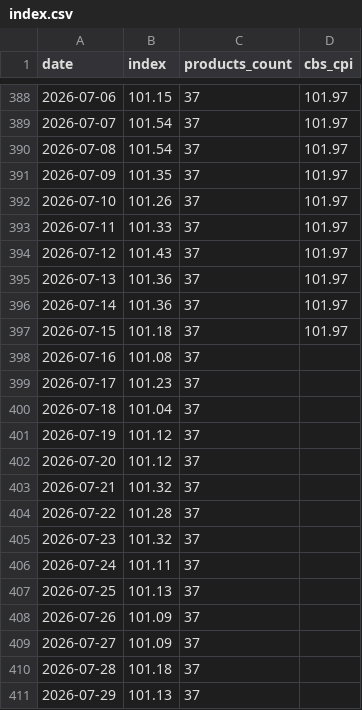
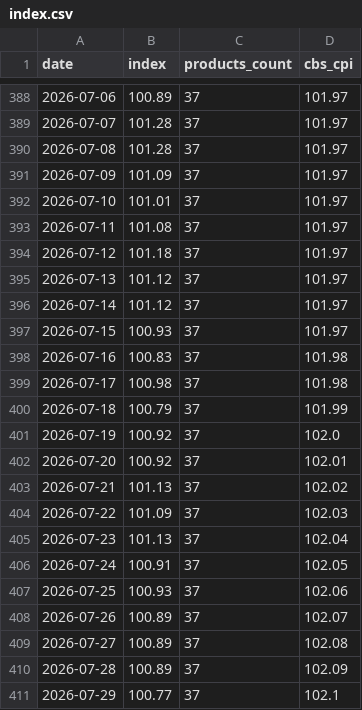
Before and after one commit to samueldratwa-TG/tsarchan-web, a CSV file: public/data/index.csv, drawn as a sheet; only a part is shown, gaps mark what is left out; the diff covers the shown part only.

```diff
--- a/public/data/index.csv
+++ b/public/data/index.csv
@@ -388,24 +388,24 @@
-2026-07-06,101.15,37,101.97
-2026-07-07,101.54,37,101.97
-2026-07-08,101.54,37,101.97
-2026-07-09,101.35,37,101.97
-2026-07-10,101.26,37,101.97
-2026-07-11,101.33,37,101.97
-2026-07-12,101.43,37,101.97
-2026-07-13,101.36,37,101.97
-2026-07-14,101.36,37,101.97
-2026-07-15,101.18,37,101.97
-2026-07-16,101.08,37,
-2026-07-17,101.23,37,
-2026-07-18,101.04,37,
-2026-07-19,101.12,37,
-2026-07-20,101.12,37,
-2026-07-21,101.32,37,
-2026-07-22,101.28,37,
-2026-07-23,101.32,37,
-2026-07-24,101.11,37,
-2026-07-25,101.13,37,
-2026-07-26,101.09,37,
-2026-07-27,101.09,37,
-2026-07-28,101.18,37,
-2026-07-29,101.13,37,
+2026-07-06,100.89,37,101.97
+2026-07-07,101.28,37,101.97
+2026-07-08,101.28,37,101.97
+2026-07-09,101.09,37,101.97
+2026-07-10,101.01,37,101.97
+2026-07-11,101.08,37,101.97
+2026-07-12,101.18,37,101.97
+2026-07-13,101.12,37,101.97
+2026-07-14,101.12,37,101.97
+2026-07-15,100.93,37,101.97
+2026-07-16,100.83,37,101.98
+2026-07-17,100.98,37,101.98
+2026-07-18,100.79,37,101.99
+2026-07-19,100.92,37,102.0
+2026-07-20,100.92,37,102.01
+2026-07-21,101.13,37,102.02
+2026-07-22,101.09,37,102.03
+2026-07-23,101.13,37,102.04
+2026-07-24,100.91,37,102.05
+2026-07-25,100.93,37,102.06
+2026-07-26,100.89,37,102.07
+2026-07-27,100.89,37,102.08
+2026-07-28,100.89,37,102.09
+2026-07-29,100.77,37,102.1
```
Also changed, not shown: 1 added row and 90 edited cells elsewhere in this file, public/data/daily_prices.csv, 12 other files.
